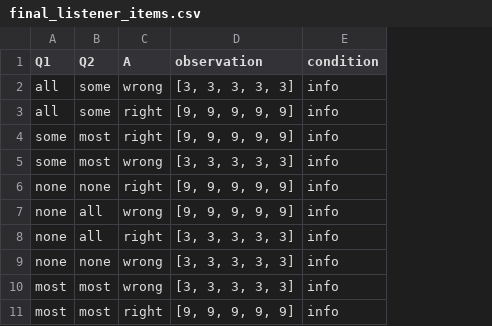
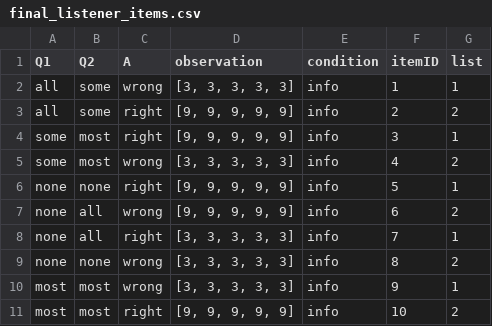
Before and after one commit to HeningWang/argumentative_language, a CSV file: experiments/listener_side/items/final_listener_items.csv, drawn as a sheet; only a part is shown; the diff names each change by its address in the sheet, - before the commit and + after, or states it on an @@ line.

Commit message:
add info of itemID and list into data recorder

```diff
--- a/experiments/listener_side/items/final_listener_items.csv
+++ b/experiments/listener_side/items/final_listener_items.csv
+column F (itemID), rows 2-11: 1 | 2 | 3 | 4 | 5 | 6 | 7 | 8 | 9 | 10
+column G (list), rows 2-11: 1 | 2 | 1 | 2 | 1 | 2 | 1 | 2 | 1 | 2
```
Also changed, not shown: 1 other file.
